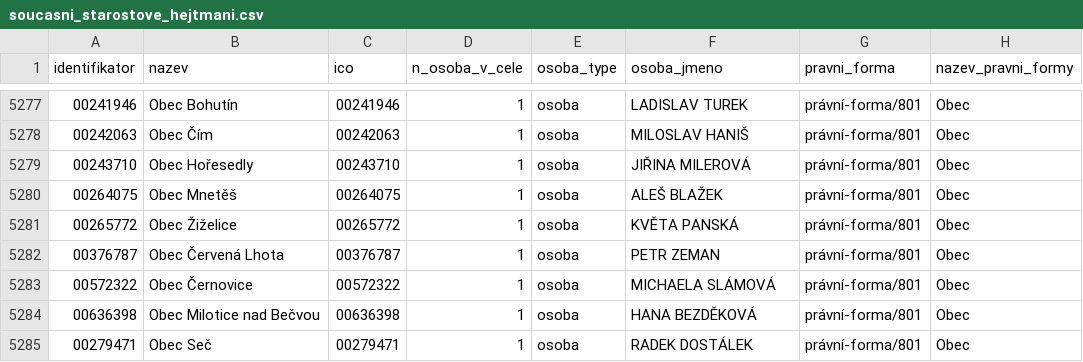
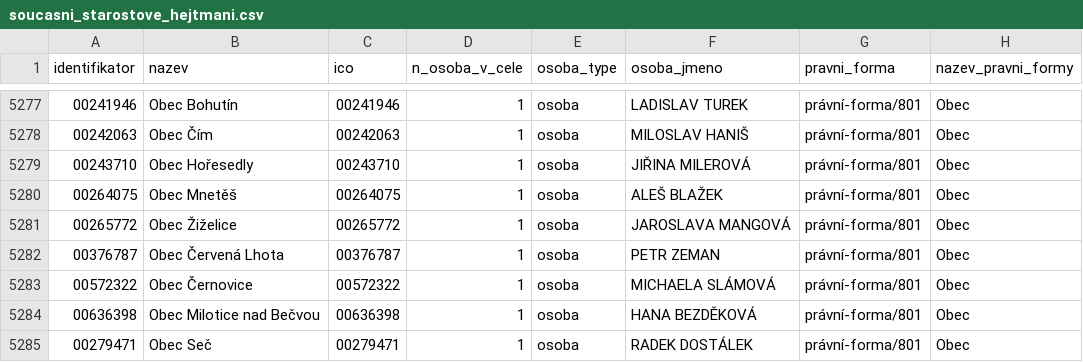
Before and after one commit to skvrnami/mayors2, a CSV file: output/soucasni_starostove_hejtmani.csv, drawn as a sheet; only a part is shown, gaps mark what is left out; the diff covers the shown part only.

```diff
--- a/output/soucasni_starostove_hejtmani.csv
+++ b/output/soucasni_starostove_hejtmani.csv
@@ -5280,3 +5280,3 @@
 "00264075","Obec Mnetěš","00264075",1,"osoba","ALEŠ BLAŽEK","právní-forma/801","Obec"
-"00265772","Obec Žiželice","00265772",1,"osoba","KVĚTA PANSKÁ","právní-forma/801","Obec"
+"00265772","Obec Žiželice","00265772",1,"osoba","JAROSLAVA MANGOVÁ","právní-forma/801","Obec"
 "00376787","Obec Červená Lhota","00376787",1,"osoba","PETR ZEMAN","právní-forma/801","Obec"
```
Also changed, not shown: 5 edited cells elsewhere in this file, 2 other files.
